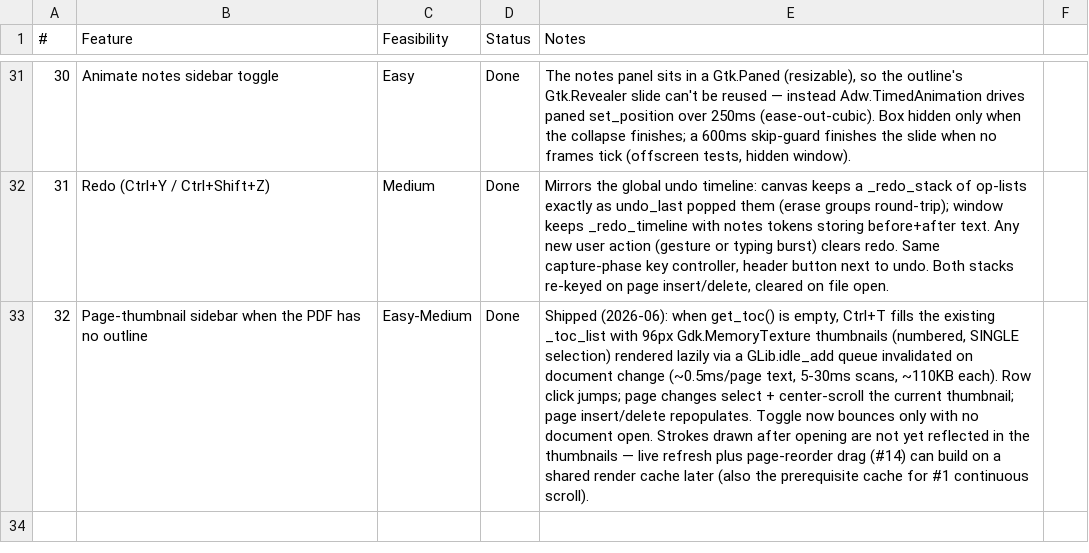
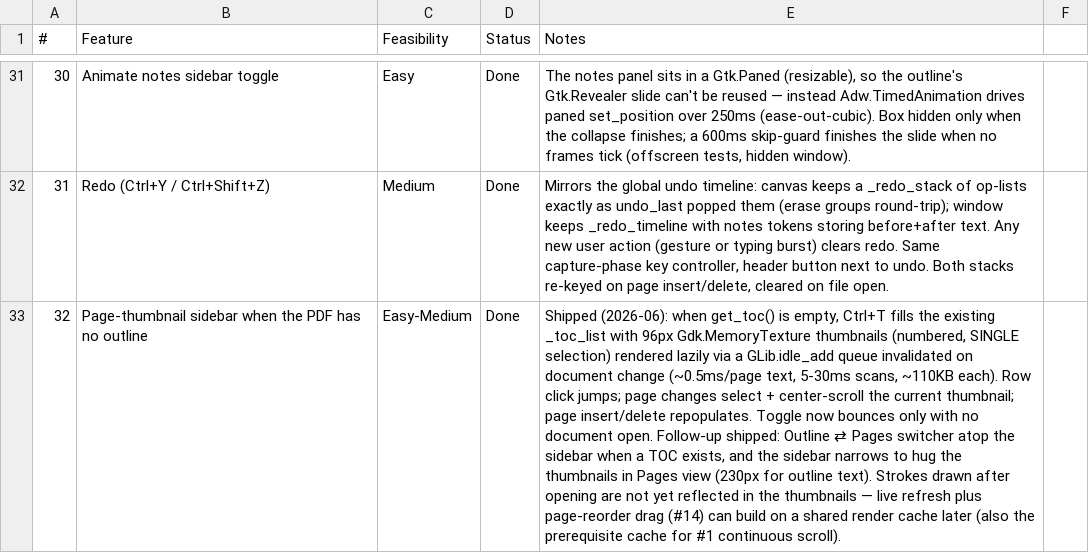
Before and after one commit to brokkoli71/sidemark, a CSV file: ideas.csv, drawn as a sheet; only a part is shown, gaps mark what is left out; the diff names each change by its address in the sheet, - before the commit and + after, or states it on an @@ line.

```diff
--- a/ideas.csv
+++ b/ideas.csv
-E33 (Notes): …document open. Strokes drawn…
+E33 (Notes): …document open. Follow-up shipped: Outline ⇄ Pages switcher atop the sidebar when a TOC exists, and the sidebar narrows to hug the thumbnails in Pages view (230px for outline text). Strokes drawn…
```
Also changed, not shown: 3 other files.
